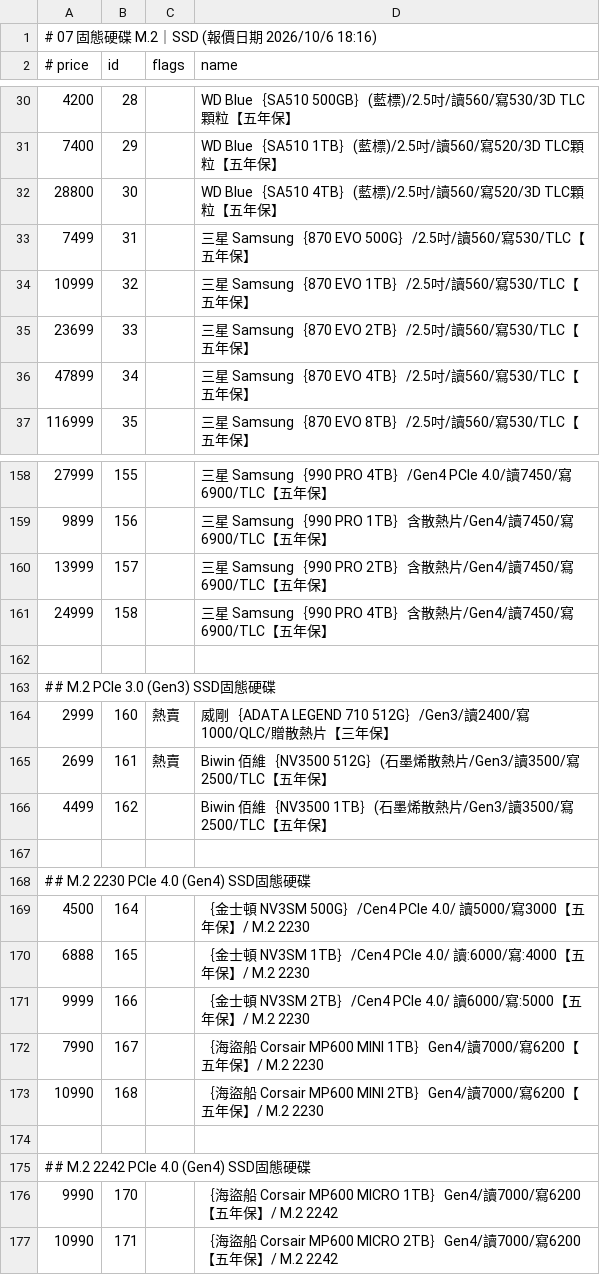
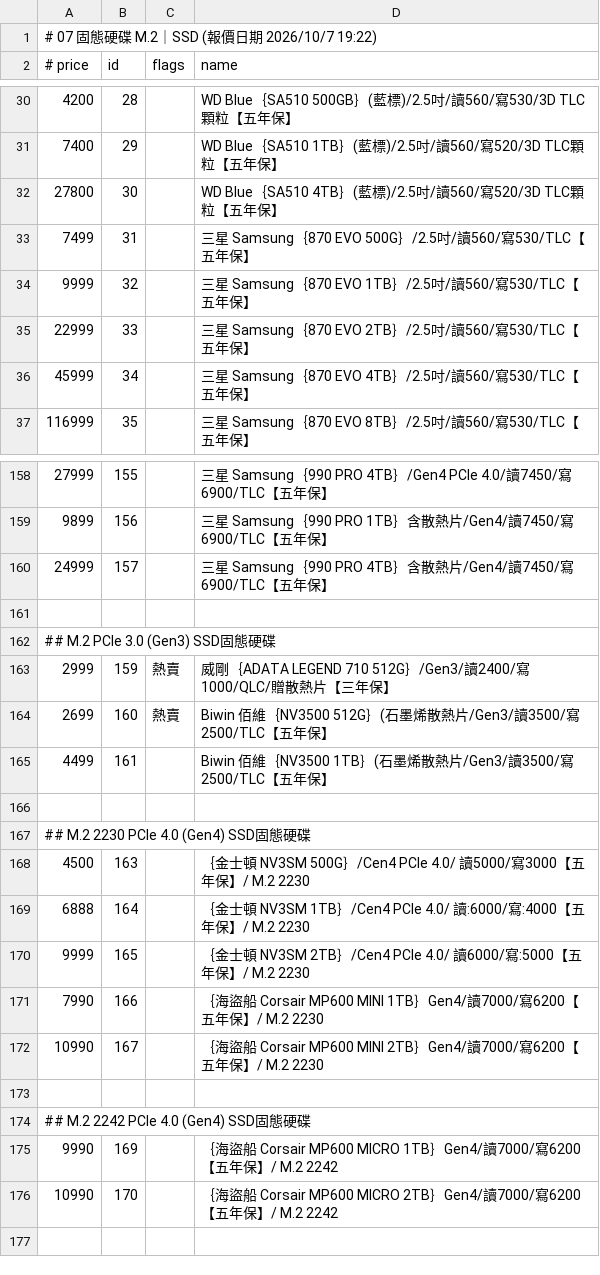
Before and after one commit to jakeuj/architect-pc-builder, a TSV file: data/by_category/07_固態硬碟_M_2_SSD.tsv, drawn as a sheet; only a part is shown, gaps mark what is left out; the diff covers the shown part only.

```diff
--- a/data/by_category/07_固態硬碟_M_2_SSD.tsv
+++ b/data/by_category/07_固態硬碟_M_2_SSD.tsv
@@ -1,2 +1,2 @@
-# 07 固態硬碟 M.2｜SSD  (報價日期 2026/10/6 18:16)
+# 07 固態硬碟 M.2｜SSD  (報價日期 2026/10/7 19:22)
 # price	id	flags	name
@@ -31,7 +31,7 @@
 7400	29		WD Blue｛SA510 1TB｝(藍標)/2.5吋/讀560/寫520/3D TLC顆粒【五年保】
-28800	30		WD Blue｛SA510 4TB｝(藍標)/2.5吋/讀560/寫520/3D TLC顆粒【五年保】
+27800	30		WD Blue｛SA510 4TB｝(藍標)/2.5吋/讀560/寫520/3D TLC顆粒【五年保】
 7499	31		三星 Samsung｛870 EVO 500G｝/2.5吋/讀560/寫530/TLC【五年保】
-10999	32		三星 Samsung｛870 EVO 1TB｝/2.5吋/讀560/寫530/TLC【五年保】
-23699	33		三星 Samsung｛870 EVO 2TB｝/2.5吋/讀560/寫530/TLC【五年保】
-47899	34		三星 Samsung｛870 EVO 4TB｝/2.5吋/讀560/寫530/TLC【五年保】
+9999	32		三星 Samsung｛870 EVO 1TB｝/2.5吋/讀560/寫530/TLC【五年保】
+22999	33		三星 Samsung｛870 EVO 2TB｝/2.5吋/讀560/寫530/TLC【五年保】
+45999	34		三星 Samsung｛870 EVO 4TB｝/2.5吋/讀560/寫530/TLC【五年保】
 116999	35		三星 Samsung｛870 EVO 8TB｝/2.5吋/讀560/寫530/TLC【五年保】
@@ -159,19 +159,18 @@
 9899	156		三星 Samsung｛990 PRO 1TB｝含散熱片/Gen4/讀7450/寫6900/TLC【五年保】
-13999	157		三星 Samsung｛990 PRO 2TB｝含散熱片/Gen4/讀7450/寫6900/TLC【五年保】
-24999	158		三星 Samsung｛990 PRO 4TB｝含散熱片/Gen4/讀7450/寫6900/TLC【五年保】
+24999	157		三星 Samsung｛990 PRO 4TB｝含散熱片/Gen4/讀7450/寫6900/TLC【五年保】
 
 ## M.2 PCIe 3.0 (Gen3) SSD固態硬碟
-2999	160	熱賣	威剛｛ADATA LEGEND 710 512G｝/Gen3/讀2400/寫1000/QLC/贈散熱片【三年保】
-2699	161	熱賣	Biwin 佰維｛NV3500 512G｝(石墨烯散熱片/Gen3/讀3500/寫2500/TLC【五年保】
-4499	162		Biwin 佰維｛NV3500 1TB｝(石墨烯散熱片/Gen3/讀3500/寫2500/TLC【五年保】
+2999	159	熱賣	威剛｛ADATA LEGEND 710 512G｝/Gen3/讀2400/寫1000/QLC/贈散熱片【三年保】
+2699	160	熱賣	Biwin 佰維｛NV3500 512G｝(石墨烯散熱片/Gen3/讀3500/寫2500/TLC【五年保】
+4499	161		Biwin 佰維｛NV3500 1TB｝(石墨烯散熱片/Gen3/讀3500/寫2500/TLC【五年保】
 
 ## M.2 2230 PCIe 4.0 (Gen4) SSD固態硬碟
-4500	164		｛金士頓 NV3SM 500G｝/Cen4 PCIe 4.0/ 讀5000/寫3000【五年保】/ M.2 2230
-6888	165		｛金士頓 NV3SM 1TB｝/Cen4 PCIe 4.0/ 讀:6000/寫:4000【五年保】/ M.2 2230
-9999	166		｛金士頓 NV3SM 2TB｝/Cen4 PCIe 4.0/ 讀6000/寫:5000【五年保】/ M.2 2230
-7990	167		｛海盜船 Corsair MP600 MINI 1TB｝Gen4/讀7000/寫6200【五年保】/ M.2 2230
-10990	168		｛海盜船 Corsair MP600 MINI 2TB｝Gen4/讀7000/寫6200【五年保】/ M.2 2230
+4500	163		｛金士頓 NV3SM 500G｝/Cen4 PCIe 4.0/ 讀5000/寫3000【五年保】/ M.2 2230
+6888	164		｛金士頓 NV3SM 1TB｝/Cen4 PCIe 4.0/ 讀:6000/寫:4000【五年保】/ M.2 2230
+9999	165		｛金士頓 NV3SM 2TB｝/Cen4 PCIe 4.0/ 讀6000/寫:5000【五年保】/ M.2 2230
+7990	166		｛海盜船 Corsair MP600 MINI 1TB｝Gen4/讀7000/寫6200【五年保】/ M.2 2230
+10990	167		｛海盜船 Corsair MP600 MINI 2TB｝Gen4/讀7000/寫6200【五年保】/ M.2 2230
 
 ## M.2 2242 PCIe 4.0 (Gen4) SSD固態硬碟
-9990	170		｛海盜船 Corsair MP600 MICRO 1TB｝Gen4/讀7000/寫6200【五年保】/ M.2 2242
-10990	171		｛海盜船 Corsair MP600 MICRO 2TB｝Gen4/讀7000/寫6200【五年保】/ M.2 2242
+9990	169		｛海盜船 Corsair MP600 MICRO 1TB｝Gen4/讀7000/寫6200【五年保】/ M.2 2242
+10990	170		｛海盜船 Corsair MP600 MICRO 2TB｝Gen4/讀7000/寫6200【五年保】/ M.2 2242
```
Also changed, not shown: 2 edited cells elsewhere in this file, data/by_category/08_2_5_3_5_傳統內接硬碟HDD.tsv, data/by_category/12_顯示卡VGA.tsv, 32 other files.
